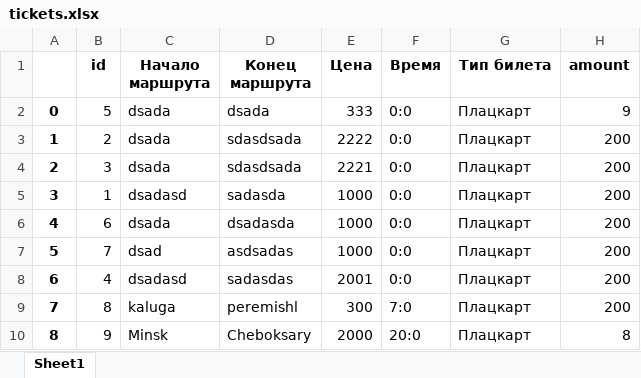
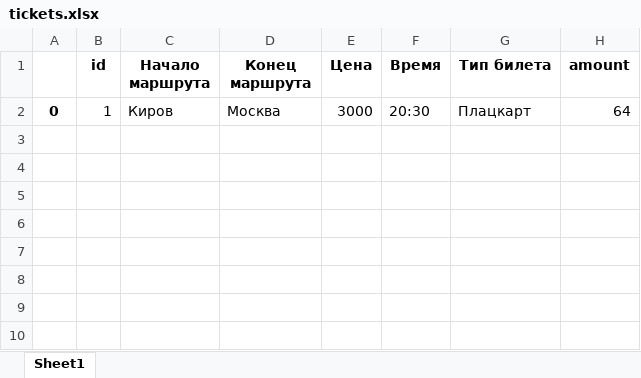
Before and after one commit to koccyx/TravelMaster, an Excel workbook: backend/data/tickets.xlsx, sheet Sheet1, drawn as a sheet; values as stored, in another font and other column widths than the file's, no borders; removed rows and columns are numbered as before the commit, all else as after; the diff names each change by its address in the sheet, - before the commit and + after, or states it on an @@ line.

```diff
--- a/backend/data/tickets.xlsx (sheet Sheet1)
+++ b/backend/data/tickets.xlsx (sheet Sheet1)
-row 2: 0 | 5 | dsada | dsada | 333 | 0:0 | Плацкарт | 9
-row 3: 1 | 2 | dsada | sdasdsada | 2222 | 0:0 | Плацкарт | 200
-row 4: 2 | 3 | dsada | sdasdsada | 2221 | 0:0 | Плацкарт | 200
-row 5: 3 | 1 | dsadasd | sadasda | 1000 | 0:0 | Плацкарт | 200
-row 6: 4 | 6 | dsada | dsadasda | 1000 | 0:0 | Плацкарт | 200
-row 7: 5 | 7 | dsad | asdsadas | 1000 | 0:0 | Плацкарт | 200
-row 8: 6 | 4 | dsadasd | sadasdas | 2001 | 0:0 | Плацкарт | 200
-row 9: 7 | 8 | kaluga | peremishl | 300 | 7:0 | Плацкарт | 200
-row 10: 8 | 9 | Minsk | Cheboksary | 2000 | 20:0 | Плацкарт | 8
+row 2: 0 | 1 | Киров | Москва | 3000 | 20:30 | Плацкарт | 64
```
Also changed, not shown: backend/data/users.xlsx, 8 other files.
